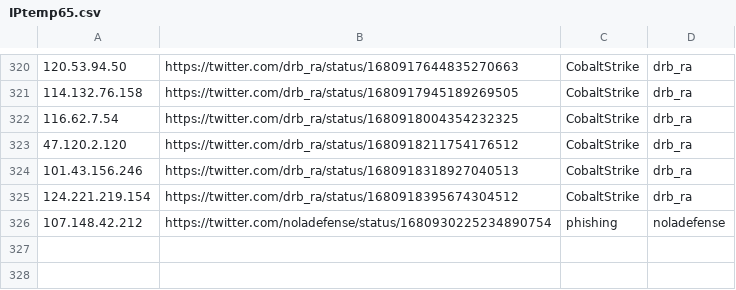
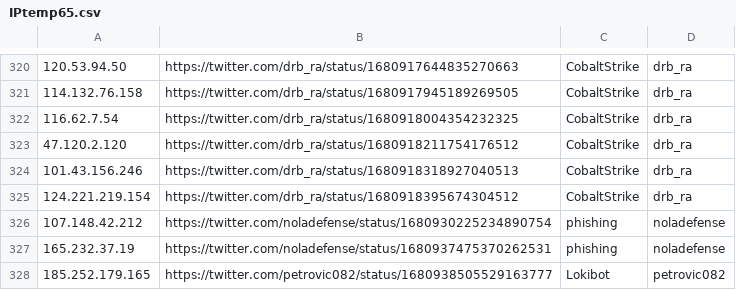
Before and after one commit to Reman2k/ioc, a CSV file: IPtemp65.csv, drawn as a sheet; only a part is shown, gaps mark what is left out; the diff names each change by its address in the sheet, - before the commit and + after, or states it on an @@ line.

```diff
--- a/IPtemp65.csv
+++ b/IPtemp65.csv
+row 327: 165.232.37.19 | https://twitter.com/noladefense/status/1680937475370262531 | phishing | noladefense
+row 328: 185.252.179.165 | https://twitter.com/petrovic082/status/1680938505529163777 | Lokibot | petrovic082
```
Also changed, not shown: IPtemp66.csv.
